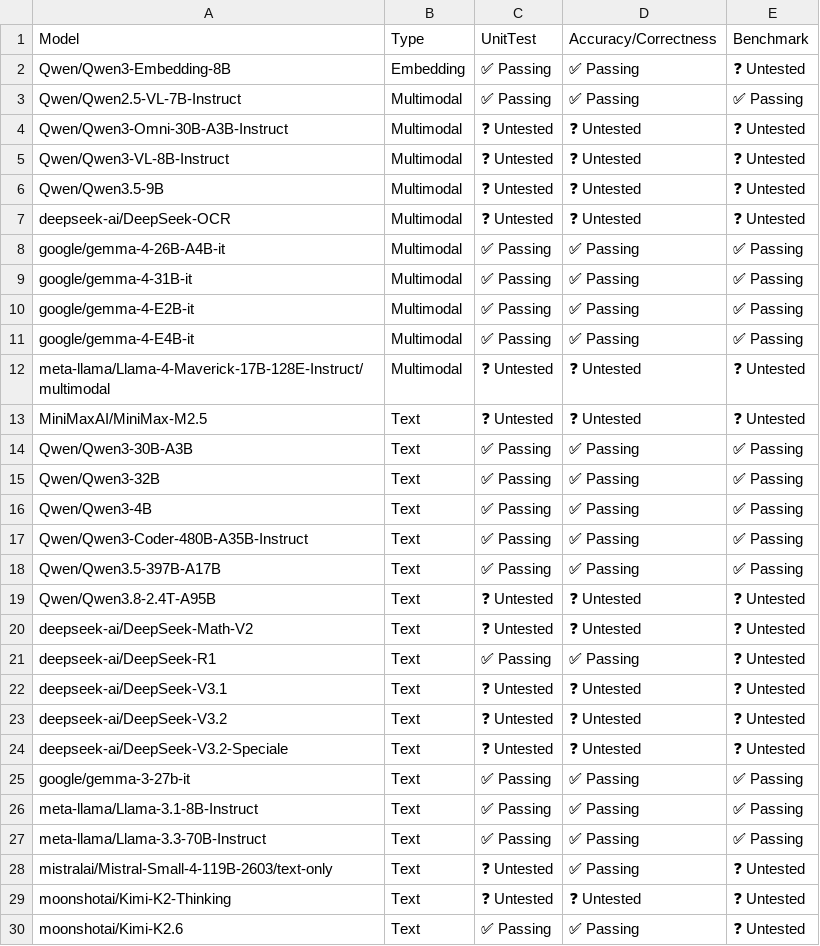
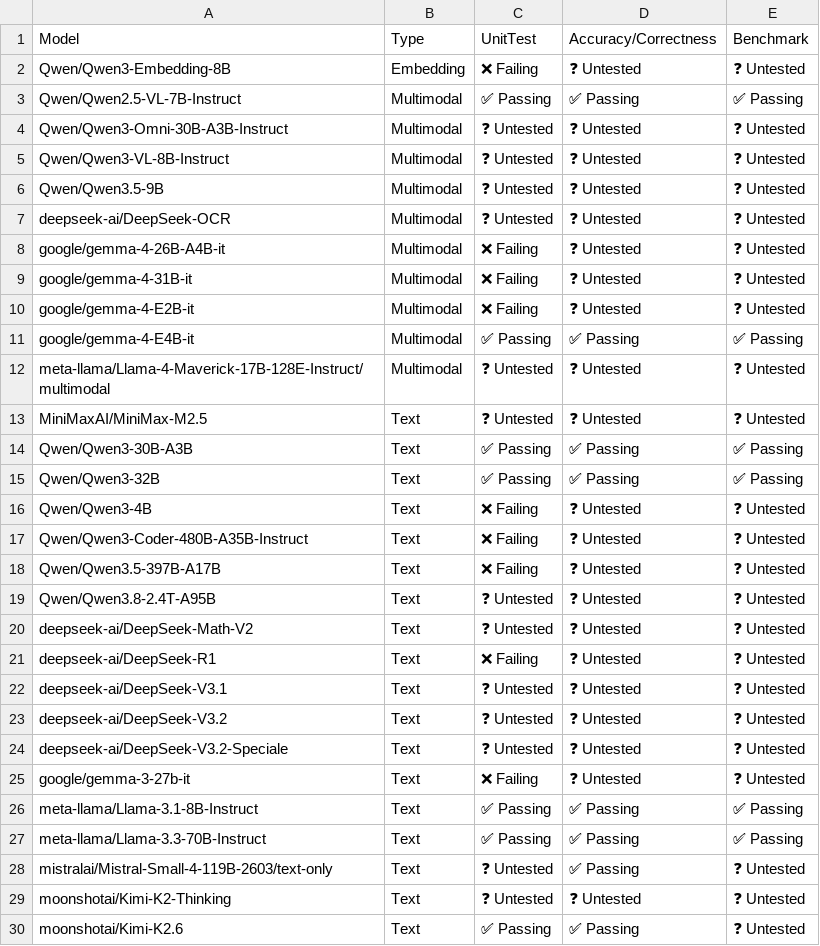
Before and after one commit to vllm-project/tpu-inference, a CSV file: support_matrices/nightly/v7x/default/model_support_matrix.csv, drawn as a sheet; only a part is shown.

```diff
--- a/support_matrices/nightly/v7x/default/model_support_matrix.csv
+++ b/support_matrices/nightly/v7x/default/model_support_matrix.csv
@@ -1,3 +1,3 @@
 Model,Type,UnitTest,Accuracy/Correctness,Benchmark
-"Qwen/Qwen3-Embedding-8B",Embedding,✅ Passing,✅ Passing,❓ Untested
+"Qwen/Qwen3-Embedding-8B",Embedding,❌ Failing,❓ Untested,❓ Untested
 "Qwen/Qwen2.5-VL-7B-Instruct",Multimodal,✅ Passing,✅ Passing,✅ Passing
@@ -7,5 +7,5 @@ Model,Type,UnitTest,Accuracy/Correctness,Benchmark
 "deepseek-ai/DeepSeek-OCR",Multimodal,❓ Untested,❓ Untested,❓ Untested
-"google/gemma-4-26B-A4B-it",Multimodal,✅ Passing,✅ Passing,✅ Passing
-"google/gemma-4-31B-it",Multimodal,✅ Passing,✅ Passing,✅ Passing
-"google/gemma-4-E2B-it",Multimodal,✅ Passing,✅ Passing,✅ Passing
+"google/gemma-4-26B-A4B-it",Multimodal,❌ Failing,❓ Untested,❓ Untested
+"google/gemma-4-31B-it",Multimodal,❌ Failing,❓ Untested,❓ Untested
+"google/gemma-4-E2B-it",Multimodal,❌ Failing,❓ Untested,❓ Untested
 "google/gemma-4-E4B-it",Multimodal,✅ Passing,✅ Passing,✅ Passing
@@ -15,8 +15,8 @@ Model,Type,UnitTest,Accuracy/Correctness,Benchmark
 "Qwen/Qwen3-32B",Text,✅ Passing,✅ Passing,✅ Passing
-"Qwen/Qwen3-4B",Text,✅ Passing,✅ Passing,✅ Passing
-"Qwen/Qwen3-Coder-480B-A35B-Instruct",Text,✅ Passing,✅ Passing,✅ Passing
-"Qwen/Qwen3.5-397B-A17B",Text,✅ Passing,✅ Passing,✅ Passing
+"Qwen/Qwen3-4B",Text,❌ Failing,❓ Untested,❓ Untested
+"Qwen/Qwen3-Coder-480B-A35B-Instruct",Text,❌ Failing,❓ Untested,❓ Untested
+"Qwen/Qwen3.5-397B-A17B",Text,❌ Failing,❓ Untested,❓ Untested
 "Qwen/Qwen3.8-2.4T-A95B",Text,❓ Untested,❓ Untested,❓ Untested
 "deepseek-ai/DeepSeek-Math-V2",Text,❓ Untested,❓ Untested,❓ Untested
-"deepseek-ai/DeepSeek-R1",Text,✅ Passing,✅ Passing,❓ Untested
+"deepseek-ai/DeepSeek-R1",Text,❌ Failing,❓ Untested,❓ Untested
 "deepseek-ai/DeepSeek-V3.1",Text,❓ Untested,❓ Untested,❓ Untested
@@ -24,3 +24,3 @@ Model,Type,UnitTest,Accuracy/Correctness,Benchmark
 "deepseek-ai/DeepSeek-V3.2-Speciale",Text,❓ Untested,❓ Untested,❓ Untested
-"google/gemma-3-27b-it",Text,✅ Passing,✅ Passing,✅ Passing
+"google/gemma-3-27b-it",Text,❌ Failing,❓ Untested,❓ Untested
 "meta-llama/Llama-3.1-8B-Instruct",Text,✅ Passing,✅ Passing,✅ Passing
```
Also changed, not shown: support_matrices/nightly/v6e/default/feature_support_matrix.csv, support_matrices/nightly/v6e/default/model_support_matrix.csv, 3 other files.
